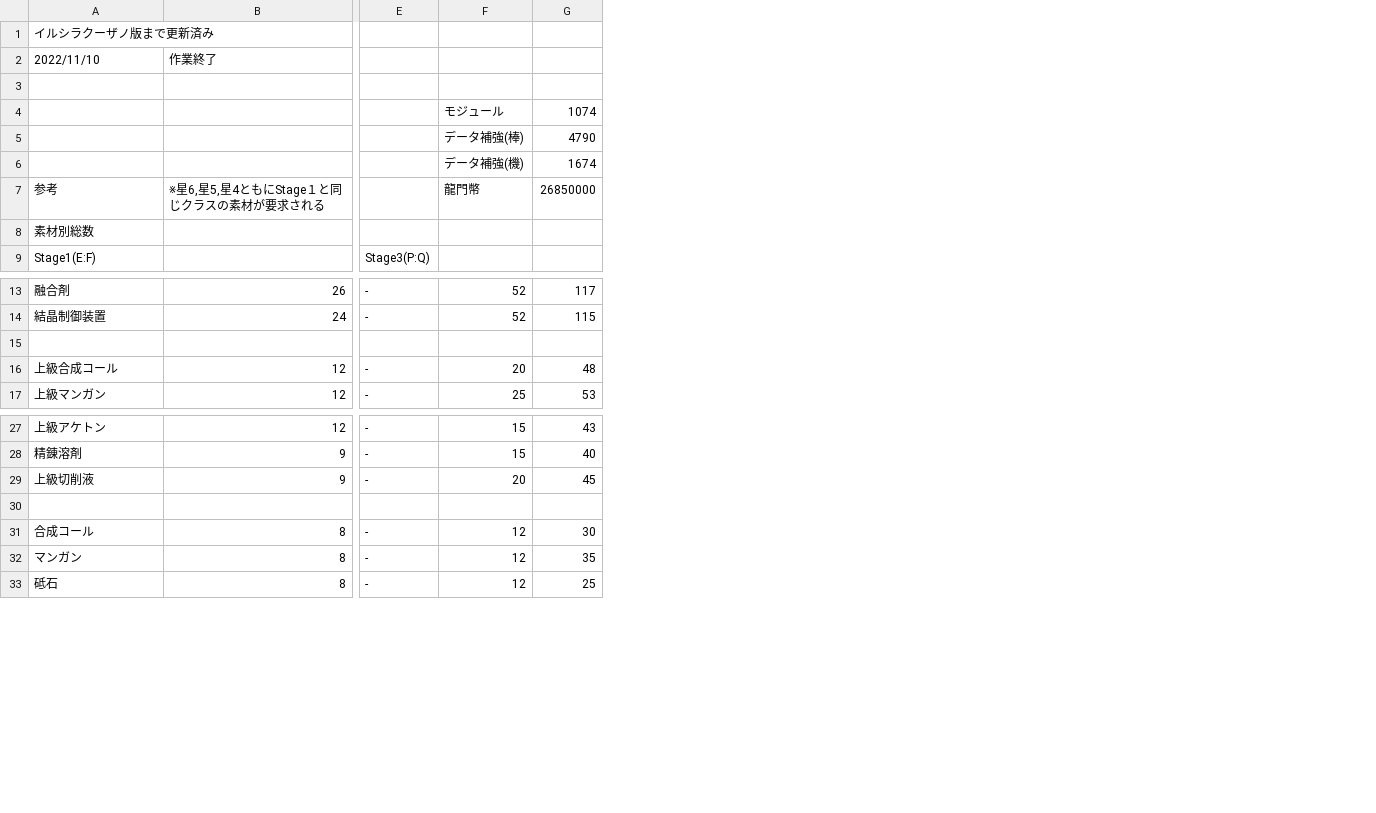
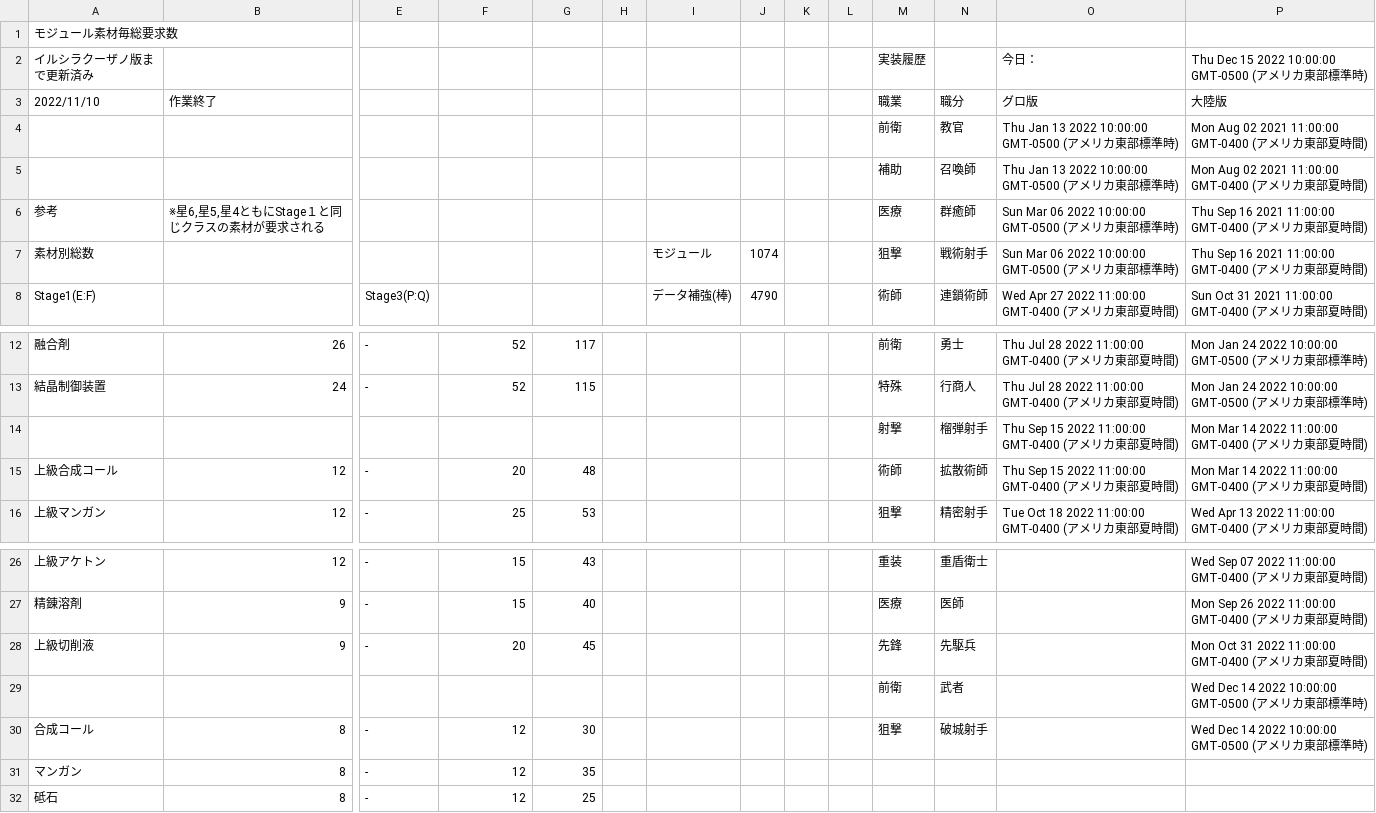
Before and after one commit to Melnus/Arknights_inv, a CSV file: main/モジュール一覧2.csv, drawn as a sheet; only a part is shown, gaps mark what is left out; removed rows and columns are numbered as before the commit, all else as after; rows hold the shown columns only; the diff names each change by its address in the sheet, - before the commit and + after, or states it on an @@ line.

```diff
--- a/main/モジュール一覧2.csv
+++ b/main/モジュール一覧2.csv
+column H, empty
+column I, rows 7-8: モジュール | データ補強(棒)
+column J, rows 7-8: 1074 | 4790
+column K, empty
+column L, empty
+column M, rows 2-8: 実装履歴 | 職業 | 前衛 | 補助 | 医療 | 狙撃 | 術師; rows 12-16: 前衛 | 特殊 | 射撃 | 術師 | 狙撃; rows 26-30: 重装 | 医療 | 先鋒 | 前衛 | 狙撃
+column N, rows 3-8: 職分 | 教官 | 召喚師 | 群癒師 | 戦術射手 | 連鎖術師; rows 12-16: 勇士 | 行商人 | 榴弾射手 | 拡散術師 | 精密射手; rows 26-30: 重盾衛士 | 医師 | 先駆兵 | 武者 | 破城射手
+column O, rows 2-8: 今日： | グロ版 | Thu Jan 13 2022 10:00:00 GMT-0500 (アメリカ東部標準時) | Thu Jan 13 2022 10:00:00 GMT-0500 (アメリカ東部標準時) | Sun Mar 06 2022 10:00:00 GMT-0500 (アメリカ東部標準時) | Sun Mar 06 2022 10:00:00 GMT-0500 (アメリカ東部標準時) | Wed Apr 27 2022 11:00:00 GMT-0400 (アメリカ東部夏時間); rows 12-16: Thu Jul 28 2022 11:00:00 GMT-0400 (アメリカ東部夏時間) | Thu Jul 28 2022 11:00:00 GMT-0400 (アメリカ東部夏時間) | Thu Sep 15 2022 11:00:00 GMT-0400 (アメリカ東部夏時間) | Thu Sep 15 2022 11:00:00 GMT-0400 (アメリカ東部夏時間) | Tue Oct 18 2022 11:00:00 GMT-0400 (アメリカ東部夏時間)
+column P, rows 2-8: Thu Dec 15 2022 10:00:00 GMT-0500 (アメリカ東部標準時) | 大陸版 | Mon Aug 02 2021 11:00:00 GMT-0400 (アメリカ東部夏時間) | Mon Aug 02 2021 11:00:00 GMT-0400 (アメリカ東部夏時間) | Thu Sep 16 2021 11:00:00 GMT-0400 (アメリカ東部夏時間) | Thu Sep 16 2021 11:00:00 GMT-0400 (アメリカ東部夏時間) | Sun Oct 31 2021 11:00:00 GMT-0400 (アメリカ東部夏時間); rows 12-16: Mon Jan 24 2022 10:00:00 GMT-0500 (アメリカ東部標準時) | Mon Jan 24 2022 10:00:00 GMT-0500 (アメリカ東部標準時) | Mon Mar 14 2022 11:00:00 GMT-0400 (アメリカ東部夏時間) | Mon Mar 14 2022 11:00:00 GMT-0400 (アメリカ東部夏時間) | Wed Apr 13 2022 11:00:00 GMT-0400 (アメリカ東部夏時間); rows 26-30: Wed Sep 07 2022 11:00:00 GMT-0400 (アメリカ東部夏時間) | Mon Sep 26 2022 11:00:00 GMT-0400 (アメリカ東部夏時間) | Mon Oct 31 2022 11:00:00 GMT-0400 (アメリカ東部夏時間) | Wed Dec 14 2022 10:00:00 GMT-0500 (アメリカ東部標準時) | Wed Dec 14 2022 10:00:00 GMT-0500 (アメリカ東部標準時)
+row 1: モジュール素材毎総要求数
-row 4: (empty)
+row 4:  |  |  |  |  |  |  |  |  |  | 前衛 | 教官 | Thu Jan 13 2022 10:00:00 GMT-0500 (アメリカ東部標準時) | Mon Aug 02 2021 11:00:00 GMT-0400 (アメリカ東部夏時間)
-F5: モジュール
+F5: (empty)
-G5: 1074
+G5: (empty)
-row 5:  |  |  | データ補強(棒) | 4790
-row 6:  |  |  | データ補強(機) | 1674
-F6: 龍門幣
+F6: (empty)
-G6: 26850000
+G6: (empty)
-row 14: (empty)
+row 14:  |  |  |  |  |  |  |  |  |  | 射撃 | 榴弾射手 | Thu Sep 15 2022 11:00:00 GMT-0400 (アメリカ東部夏時間) | Mon Mar 14 2022 11:00:00 GMT-0400 (アメリカ東部夏時間)
-row 29: (empty)
+row 29:  |  |  |  |  |  |  |  |  |  | 前衛 | 武者 |  | Wed Dec 14 2022 10:00:00 GMT-0500 (アメリカ東部標準時)
```
Also changed, not shown: main/これなに.csv, main/オペレーター検索.csv, 5 other files.
